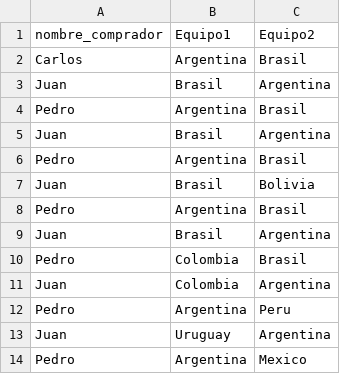
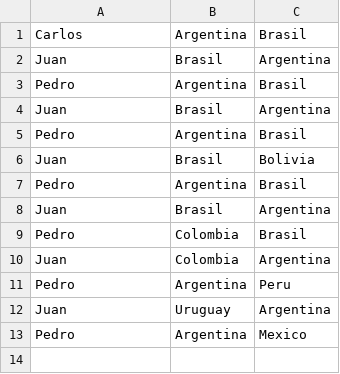
Before and after one commit to guillsil/Algo1Essaya-Python, a CSV file: parcialitos/segundo_parcialito/entradas.csv, drawn as a sheet.

```diff
--- a/parcialitos/segundo_parcialito/entradas.csv
+++ b/parcialitos/segundo_parcialito/entradas.csv
@@ -1,2 +1 @@
-nombre_comprador,Equipo1,Equipo2
 Carlos,Argentina,Brasil
```
Also changed, not shown: 18 other files.
